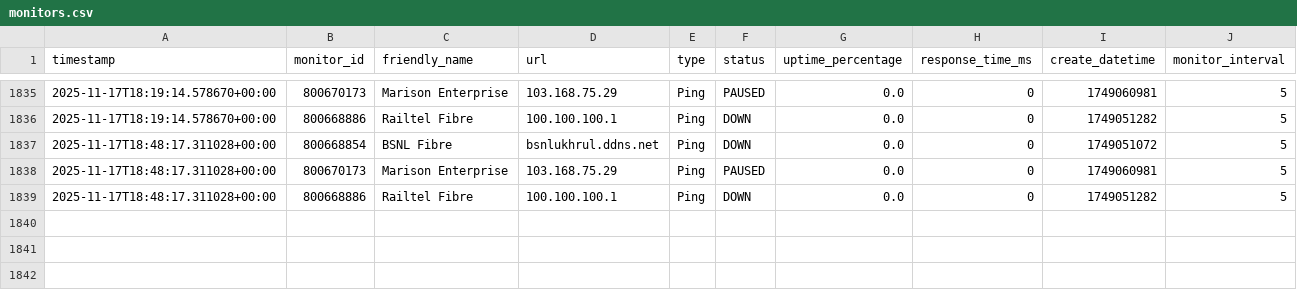
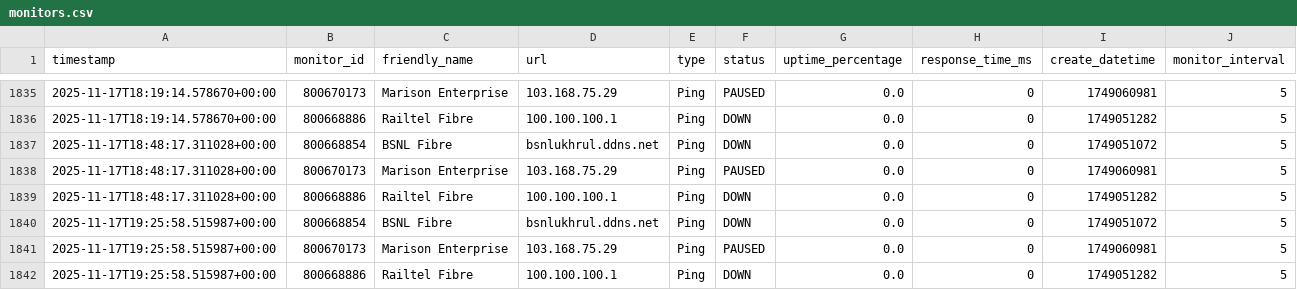
Before and after one commit to yss1235-why/isp-monitor, a CSV file: data/uptimerobot/monitors.csv, drawn as a sheet; only a part is shown, gaps mark what is left out; the diff names each change by its address in the sheet, - before the commit and + after, or states it on an @@ line.

```diff
--- a/data/uptimerobot/monitors.csv
+++ b/data/uptimerobot/monitors.csv
+row 1840: 2025-11-17T19:25:58.515987+00:00 | 800668854 | BSNL Fibre | bsnlukhrul.ddns.net | Ping | DOWN | 0.0 | 0 | 1749051072 | 5
+row 1841: 2025-11-17T19:25:58.515987+00:00 | 800670173 | Marison Enterprise | 103.168.75.29 | Ping | PAUSED | 0.0 | 0 | 1749060981 | 5
+row 1842: 2025-11-17T19:25:58.515987+00:00 | 800668886 | Railtel Fibre | 100.100.100.1 | Ping | DOWN | 0.0 | 0 | 1749051282 | 5
```
Also changed, not shown: 2 other files.
